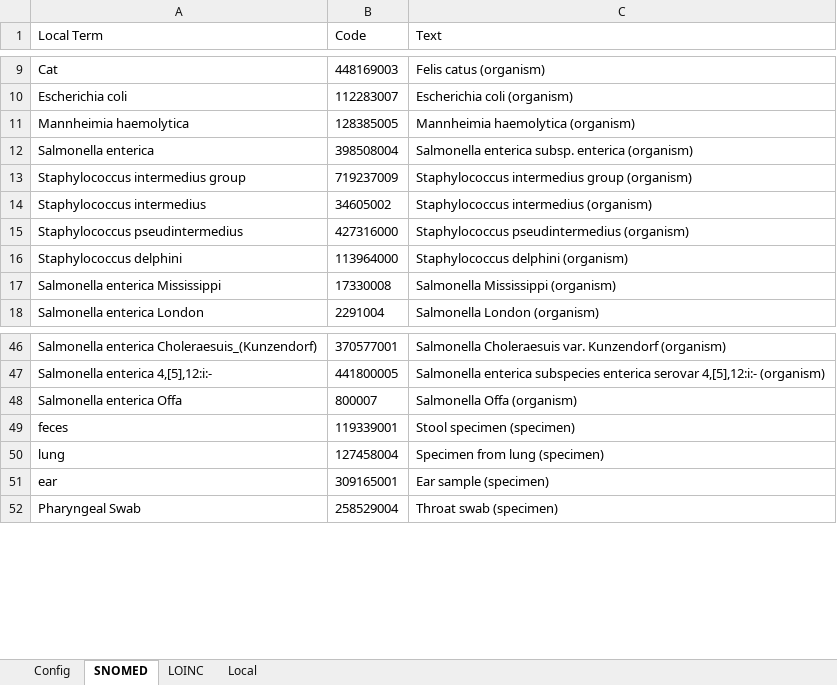
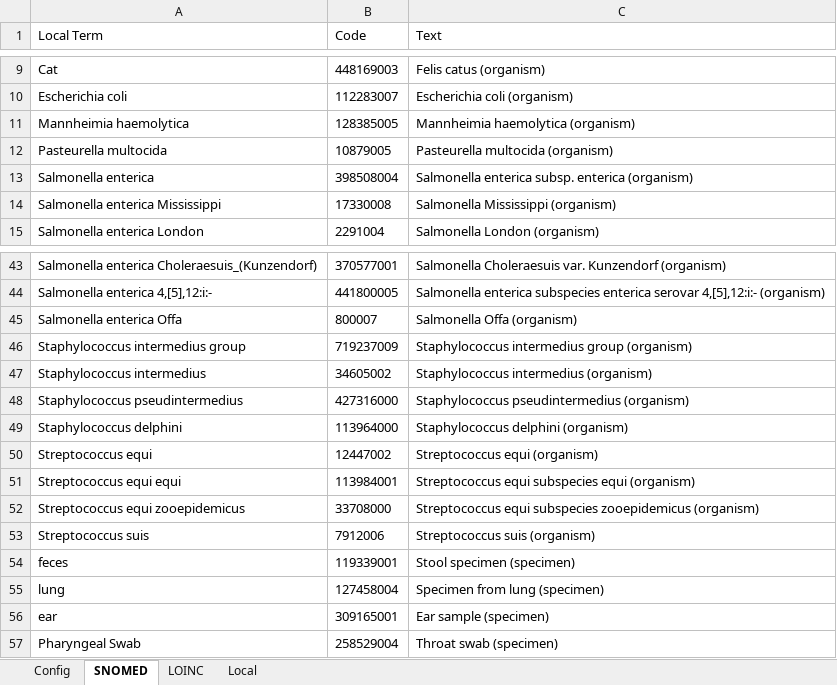
Before and after one commit to mkm1879/NAHLN-O-MATIC, an Excel workbook: Config.xlsx, sheet SNOMED, drawn as a sheet; only a part is shown, gaps mark what is left out; values as stored, in another font and other column widths than the file's, no borders; the diff names each change by its address in the sheet, - before the commit and + after, or states it on an @@ line.

Commit message:
Added year two bugs to SNOMED mapping in Config.xlsx

```diff
--- a/Config.xlsx (sheet SNOMED)
+++ b/Config.xlsx (sheet SNOMED)
+row 12: Pasteurella multocida | 10879005 | Pasteurella multocida (organism)
@@ row 13 moved to row 46: Staphylococcus intermedius group @@
@@ row 14 moved to row 47: Staphylococcus intermedius @@
@@ row 15 moved to row 48: Staphylococcus pseudintermedius @@
@@ row 16 moved to row 49: Staphylococcus delphini @@
+row 50: Streptococcus equi | 12447002 | Streptococcus equi (organism)
+row 51: Streptococcus equi equi | 113984001 | Streptococcus equi subspecies equi (organism)
+row 52: Streptococcus equi zooepidemicus | 33708000 | Streptococcus equi subspecies zooepidemicus (organism)
+row 53: Streptococcus suis | 7912006 | Streptococcus suis (organism)
```
